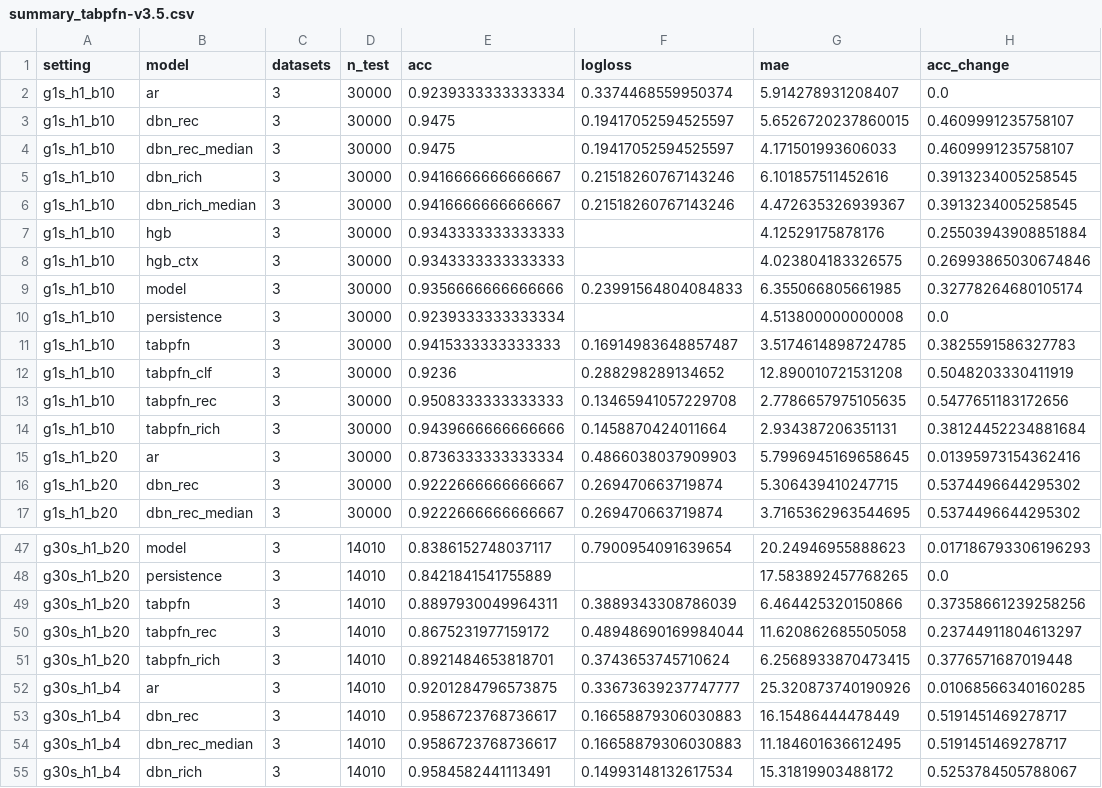
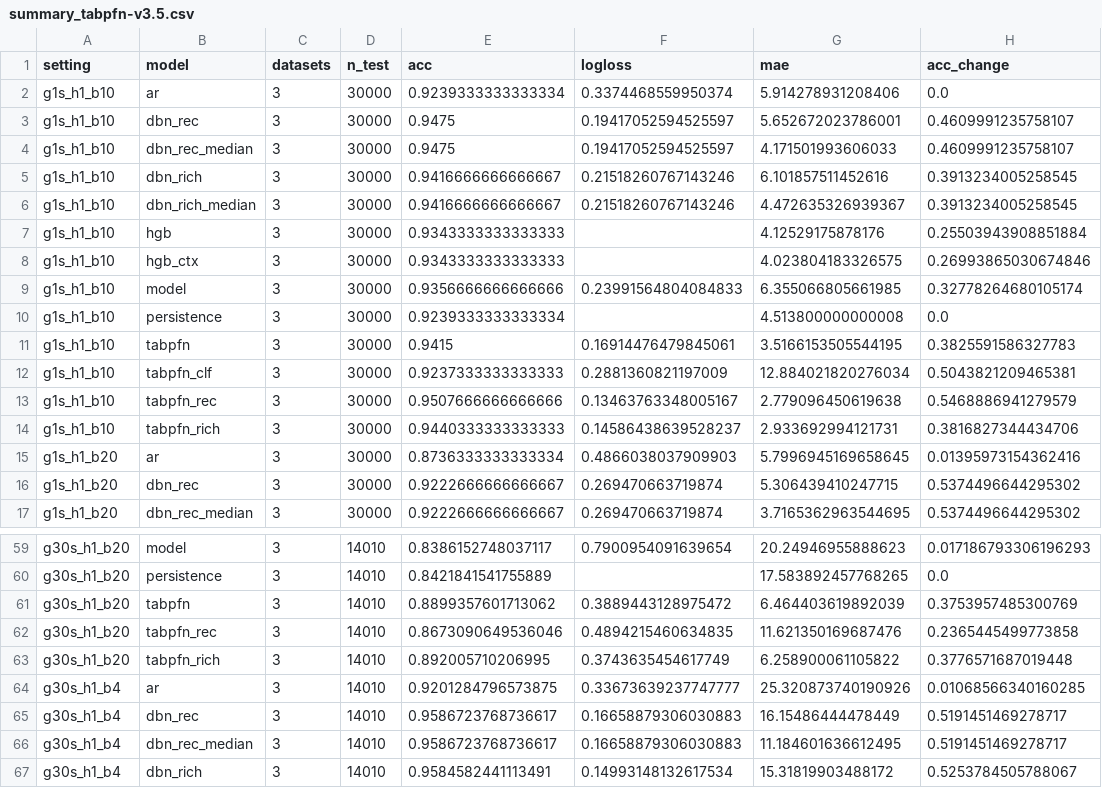
Before and after one commit to NefeliRouska/dbn_model_construction, a CSV file: results/tabpfn/summary_tabpfn-v3.5.csv, drawn as a sheet; only a part is shown, gaps mark what is left out; the diff covers the shown part only.

```diff
--- a/results/tabpfn/summary_tabpfn-v3.5.csv
+++ b/results/tabpfn/summary_tabpfn-v3.5.csv
@@ -1,4 +1,4 @@
 setting,model,datasets,n_test,acc,logloss,mae,acc_change
-g1s_h1_b10,ar,3,30000,0.9239333333333334,0.3374468559950374,5.914278931208407,0.0
-g1s_h1_b10,dbn_rec,3,30000,0.9475,0.19417052594525597,5.6526720237860015,0.4609991235758107
+g1s_h1_b10,ar,3,30000,0.9239333333333334,0.3374468559950374,5.914278931208406,0.0
+g1s_h1_b10,dbn_rec,3,30000,0.9475,0.19417052594525597,5.652672023786001,0.4609991235758107
 g1s_h1_b10,dbn_rec_median,3,30000,0.9475,0.19417052594525597,4.171501993606033,0.4609991235758107
@@ -10,6 +10,6 @@ g1s_h1_b10,model,3,30000,0.9356666666666666,0.23991564804084833,6.35506680566198
 g1s_h1_b10,persistence,3,30000,0.9239333333333334,,4.513800000000008,0.0
-g1s_h1_b10,tabpfn,3,30000,0.9415333333333333,0.16914983648857487,3.5174614898724785,0.3825591586327783
-g1s_h1_b10,tabpfn_clf,3,30000,0.9236,0.288298289134652,12.890010721531208,0.5048203330411919
-g1s_h1_b10,tabpfn_rec,3,30000,0.9508333333333333,0.13465941057229708,2.7786657975105635,0.5477651183172656
-g1s_h1_b10,tabpfn_rich,3,30000,0.9439666666666666,0.1458870424011664,2.934387206351131,0.38124452234881684
+g1s_h1_b10,tabpfn,3,30000,0.9415,0.16914476479845061,3.5166153505544195,0.3825591586327783
+g1s_h1_b10,tabpfn_clf,3,30000,0.9237333333333333,0.2881360821197009,12.884021820276034,0.5043821209465381
+g1s_h1_b10,tabpfn_rec,3,30000,0.9507666666666666,0.13463763348005167,2.779096450619638,0.5468886941279579
+g1s_h1_b10,tabpfn_rich,3,30000,0.9440333333333333,0.14586438639528237,2.933692994121731,0.3816827344434706
 g1s_h1_b20,ar,3,30000,0.8736333333333334,0.4866038037909903,5.7996945169658645,0.01395973154362416
@@ -48,5 +60,5 @@ g30s_h1_b20,model,3,14010,0.8386152748037117,0.7900954091639654,20.2494695588862
 g30s_h1_b20,persistence,3,14010,0.8421841541755889,,17.583892457768265,0.0
-g30s_h1_b20,tabpfn,3,14010,0.8897930049964311,0.3889343308786039,6.464425320150866,0.37358661239258256
-g30s_h1_b20,tabpfn_rec,3,14010,0.8675231977159172,0.48948690169984044,11.620862685505058,0.23744911804613297
-g30s_h1_b20,tabpfn_rich,3,14010,0.8921484653818701,0.3743653745710624,6.2568933870473415,0.3776571687019448
+g30s_h1_b20,tabpfn,3,14010,0.8899357601713062,0.3889443128975472,6.464403619892039,0.3753957485300769
+g30s_h1_b20,tabpfn_rec,3,14010,0.8673090649536046,0.4894215460634835,11.621350169687476,0.2365445499773858
+g30s_h1_b20,tabpfn_rich,3,14010,0.892005710206995,0.3743635454617749,6.258900061105822,0.3776571687019448
 g30s_h1_b4,ar,3,14010,0.9201284796573875,0.33673639237747777,25.320873740190926,0.01068566340160285
```
Also changed, not shown: 12 added rows and 42 edited cells elsewhere in this file, 16 other files.
